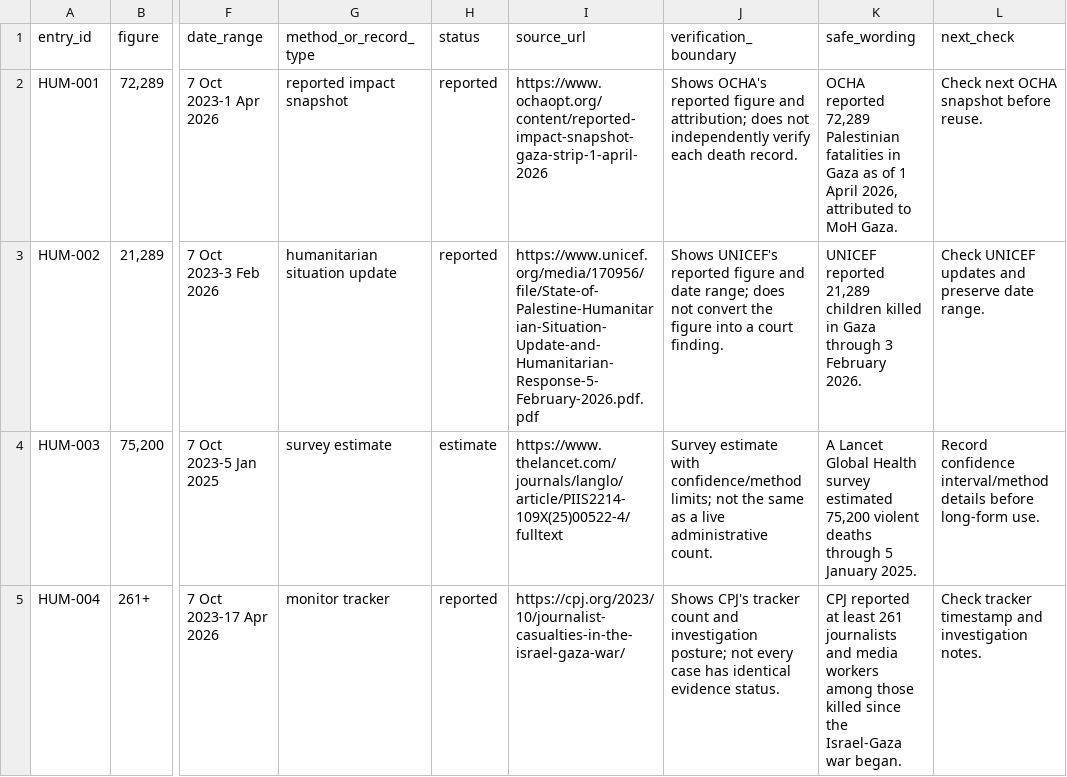
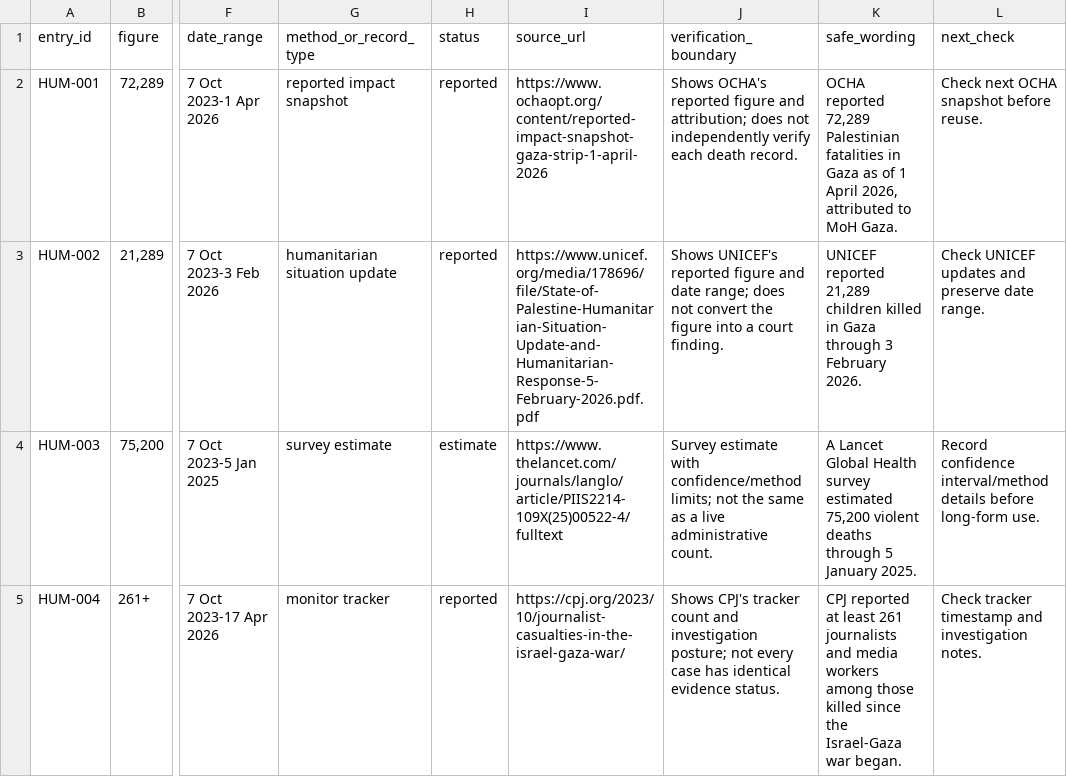
Before and after one commit to bcrollins/veritas-worldwide, a CSV file: public/israel-dossier/templates/humanitarian-attribution-table.csv, drawn as a sheet; only a part is shown, gaps mark what is left out; the diff names each change by its address in the sheet, - before the commit and + after, or states it on an @@ line.

Commit message:
Add Israel briefing reference locators

```diff
--- a/public/israel-dossier/templates/humanitarian-attribution-table.csv
+++ b/public/israel-dossier/templates/humanitarian-attribution-table.csv
-I3 (source_url): https://www.unicef.org/media/170956/file/State-of-Palestine-Humanitarian-Situation-Update-and-Humanitarian-Response-5-February-2026.pdf.pdf
+I3 (source_url): https://www.unicef.org/media/178696/file/State-of-Palestine-Humanitarian-Situation-Update-and-Humanitarian-Response-5-February-2026.pdf.pdf
```
Also changed, not shown: public/israel-dossier/templates/source-ledger.csv, public/israel-dossier/workbooks/humanitarian-attribution-populated.csv, 12 other files.
